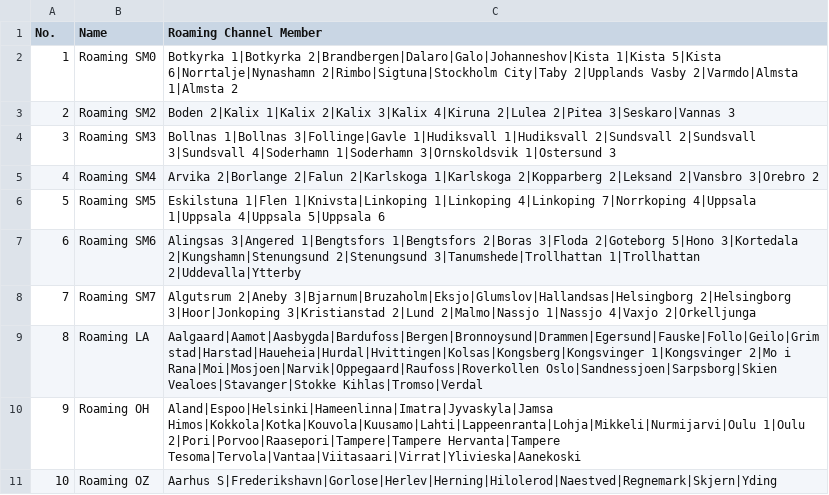
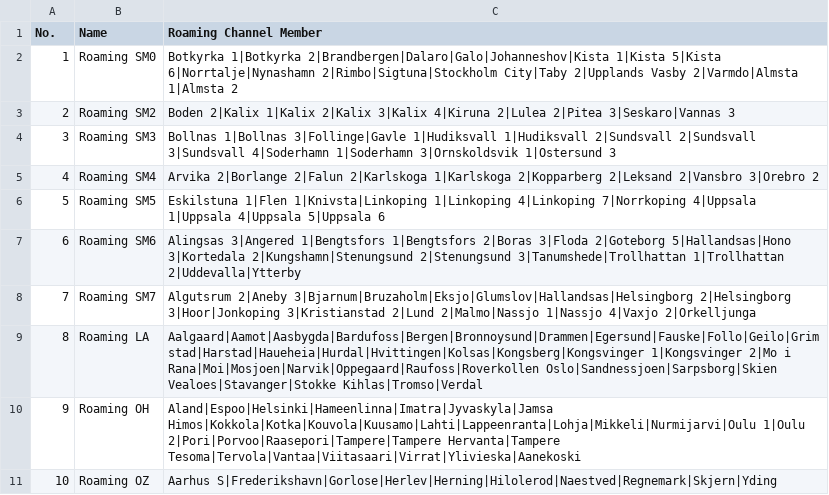
Before and after one commit to sm0rux/at-d878uv, a CSV file: RoamingZone.CSV, drawn as a sheet.

```diff
--- a/RoamingZone.CSV
+++ b/RoamingZone.CSV
@@ -6,3 +6,3 @@
 "5","Roaming SM5","Eskilstuna 1|Flen 1|Knivsta|Linkoping 1|Linkoping 4|Linkoping 7|Norrkoping 4|Uppsala 1|Uppsala 4|Uppsala 5|Uppsala 6"
-"6","Roaming SM6","Alingsas 3|Angered 1|Bengtsfors 1|Bengtsfors 2|Boras 3|Floda 2|Goteborg 5|Hono 3|Kortedala 2|Kungshamn|Stenungsund 2|Stenungsund 3|Tanumshede|Trollhattan 1|Trollhattan 2|Uddevalla|Ytterby"
+"6","Roaming SM6","Alingsas 3|Angered 1|Bengtsfors 1|Bengtsfors 2|Boras 3|Floda 2|Goteborg 5|Hallandsas|Hono 3|Kortedala 2|Kungshamn|Stenungsund 2|Stenungsund 3|Tanumshede|Trollhattan 1|Trollhattan 2|Uddevalla|Ytterby"
 "7","Roaming SM7","Algutsrum 2|Aneby 3|Bjarnum|Bruzaholm|Eksjo|Glumslov|Hallandsas|Helsingborg 2|Helsingborg 3|Hoor|Jonkoping 3|Kristianstad 2|Lund 2|Malmo|Nassjo 1|Nassjo 4|Vaxjo 2|Orkelljunga"
```
Also changed, not shown: ScanList.CSV.
